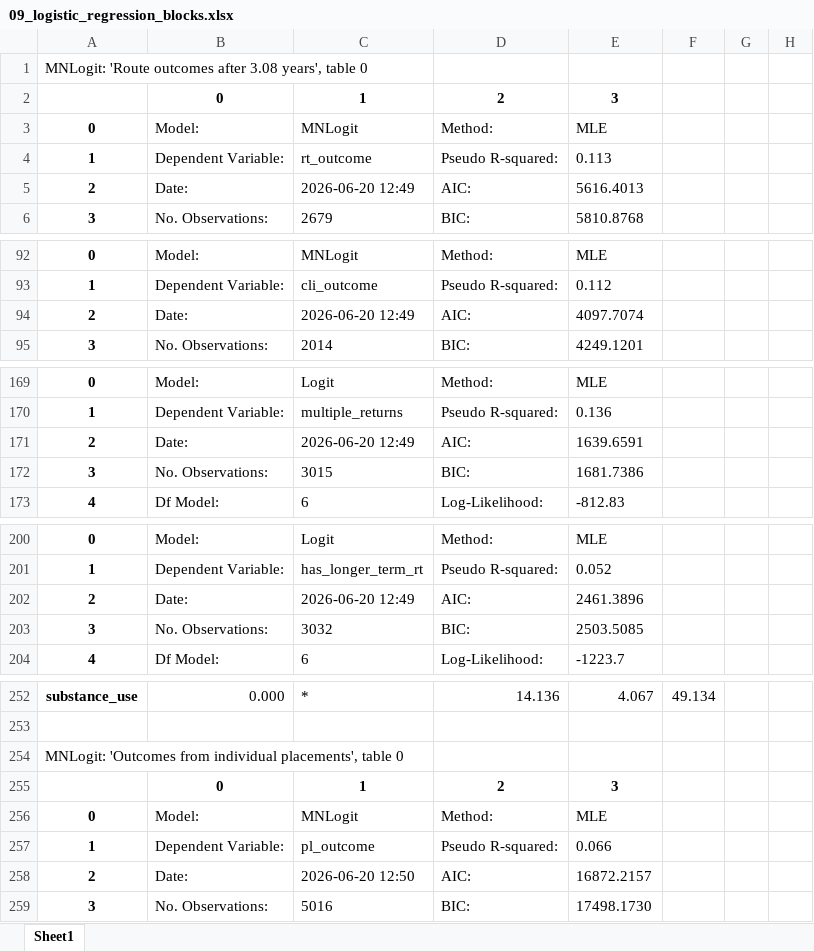
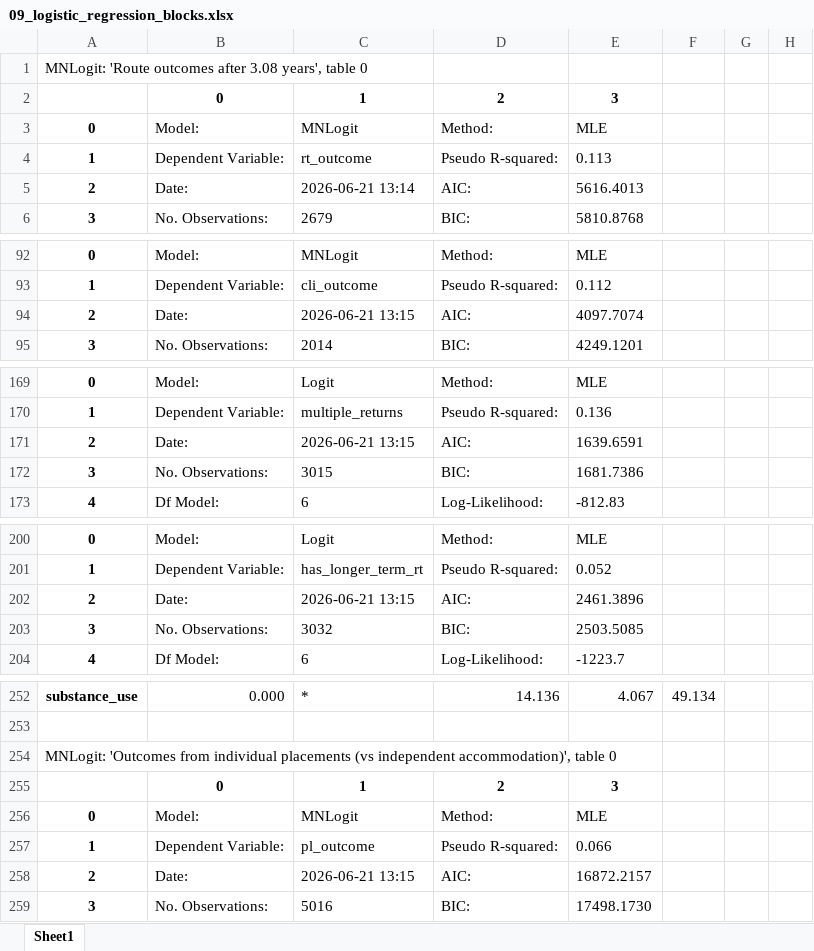
Before and after one commit to davidingerslev/BSHARP-ISHSHHB-2026, an Excel workbook: assets_output/09_logistic_regression_blocks.xlsx, sheet Sheet1, drawn as a sheet; only a part is shown, gaps mark what is left out; values as stored, in another font and other column widths than the file's, no borders; the diff covers the shown part only; the diff names each change by its address in the sheet, - before the commit and + after, or states it on an @@ line.

Commit message:
Added individual placement outcomes MNLogit with two different reference categories.

```diff
--- a/assets_output/09_logistic_regression_blocks.xlsx (sheet Sheet1)
+++ b/assets_output/09_logistic_regression_blocks.xlsx (sheet Sheet1)
-C5 (MNLogit): 2026-06-20 12:49
+C5 (MNLogit): 2026-06-21 13:14
-C94 (MNLogit): 2026-06-20 12:49
+C94 (MNLogit): 2026-06-21 13:15
-C171 (MNLogit): 2026-06-20 12:49
+C171 (MNLogit): 2026-06-21 13:15
-C202 (MNLogit): 2026-06-20 12:49
+C202 (MNLogit): 2026-06-21 13:15
-A254 (0): …from individual placements', table 0
+A254 (0): …from individual placements (vs independent accommodation)', table 0
-C258 (MNLogit): 2026-06-20 12:50
+C258 (MNLogit): 2026-06-21 13:15
```
Also changed, not shown: 188 added rows and 8 edited cells elsewhere in this sheet, 23 other files.
